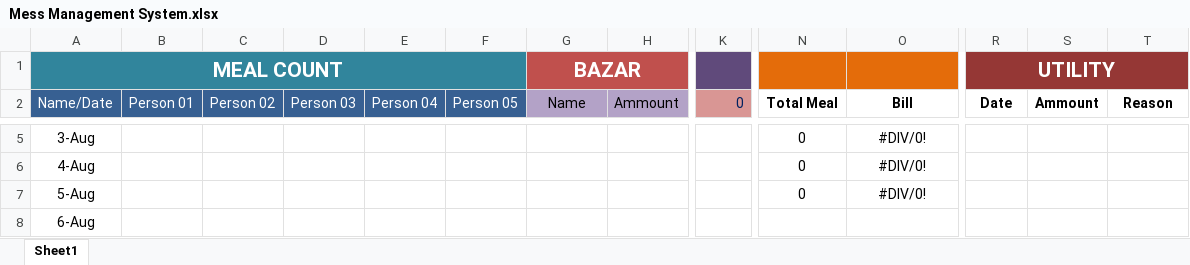
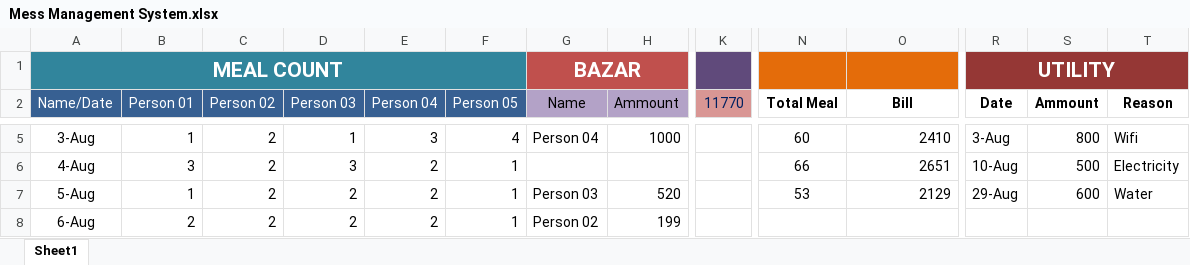
Before and after one commit to MahmudulDataExpert/Mess-management-system, an Excel workbook: Mess Management System.xlsx, sheet Sheet1, drawn as a sheet; only a part is shown, gaps mark what is left out; values as stored, in another font and other column widths than the file's, no borders; conditional formats and table styles not drawn; the diff covers the shown part only; the diff names each change by its address in the sheet, - before the commit and + after, or states it on an @@ line.

```diff
--- a/Mess Management System.xlsx (sheet Sheet1)
+++ b/Mess Management System.xlsx (sheet Sheet1)
-K2: 0
+K2: 11770
-B5 (Person 01): (empty)
+B5 (Person 01): 1
-C5:C8 (Person 02): (empty)
+C5:C8 (Person 02): 2
-D5 (Person 03): (empty)
+D5 (Person 03): 1
-E5 (Person 04): (empty)
+E5 (Person 04): 3
-F5 (Person 05): (empty)
+F5 (Person 05): 4
-G5 (Name): (empty)
+G5 (Name): Person 04
-H5 (Ammount): (empty)
+H5 (Ammount): 1000
-N5 (Total Meal): 0
+N5 (Total Meal): 60
-O5:O7 alignment: center
+O5:O7 alignment: right
-O5 (Bill): #DIV/0!
+O5 (Bill): 2410
-R5 (Date): (empty)
+R5 (Date): 3-Aug
-S5 (Ammount): (empty)
+S5 (Ammount): 800
-T5 (Reason): (empty)
+T5 (Reason): Wifi
-B6 (Person 01): (empty)
+B6 (Person 01): 3
-D6 (Person 03): (empty)
+D6 (Person 03): 3
-E6:E8 (Person 04): (empty)
+E6:E8 (Person 04): 2
-F6:F8 (Person 05): (empty)
+F6:F8 (Person 05): 1
-N6 (Total Meal): 0
+N6 (Total Meal): 66
-O6 (Bill): #DIV/0!
+O6 (Bill): 2651
-R6 (Date): (empty)
+R6 (Date): 10-Aug
-S6 (Ammount): (empty)
+S6 (Ammount): 500
-T6 (Reason): (empty)
+T6 (Reason): Electricity
-B7 (Person 01): (empty)
+B7 (Person 01): 1
-D7:D8 (Person 03): (empty)
+D7:D8 (Person 03): 2
-G7 (Name): (empty)
+G7 (Name): Person 03
-H7 (Ammount): (empty)
+H7 (Ammount): 520
-N7 (Total Meal): 0
+N7 (Total Meal): 53
-O7 (Bill): #DIV/0!
+O7 (Bill): 2129
-R7 (Date): (empty)
+R7 (Date): 29-Aug
-S7 (Ammount): (empty)
+S7 (Ammount): 600
-T7 (Reason): (empty)
+T7 (Reason): Water
-B8 (Person 01): (empty)
+B8 (Person 01): 2
-G8 (Name): (empty)
+G8 (Name): Person 02
-H8 (Ammount): (empty)
+H8 (Ammount): 199
```
Also changed, not shown: 243 edited cells, cell formats and merged cells elsewhere in this sheet.
